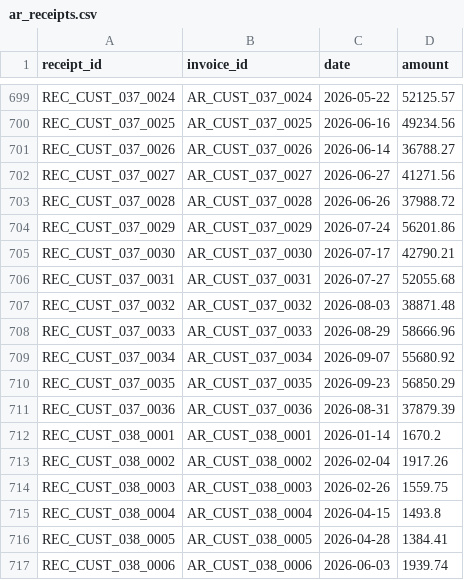
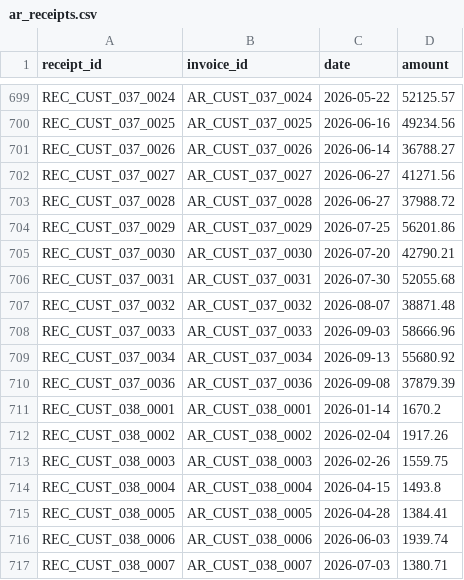
Before and after one commit to sharkolsdj/headroom-monitor, a CSV file: data/synthetic/S2_big_customer/ar_receipts.csv, drawn as a sheet; only a part is shown, gaps mark what is left out; the shorter side is filled out with more unchanged rows.

```diff
--- a/data/synthetic/S2_big_customer/ar_receipts.csv
+++ b/data/synthetic/S2_big_customer/ar_receipts.csv
@@ -702,11 +702,10 @@ REC_CUST_037_0026,AR_CUST_037_0026,2026-06-14,36788.27
 REC_CUST_037_0027,AR_CUST_037_0027,2026-06-27,41271.56
-REC_CUST_037_0028,AR_CUST_037_0028,2026-06-26,37988.72
-REC_CUST_037_0029,AR_CUST_037_0029,2026-07-24,56201.86
-REC_CUST_037_0030,AR_CUST_037_0030,2026-07-17,42790.21
-REC_CUST_037_0031,AR_CUST_037_0031,2026-07-27,52055.68
-REC_CUST_037_0032,AR_CUST_037_0032,2026-08-03,38871.48
-REC_CUST_037_0033,AR_CUST_037_0033,2026-08-29,58666.96
-REC_CUST_037_0034,AR_CUST_037_0034,2026-09-07,55680.92
-REC_CUST_037_0035,AR_CUST_037_0035,2026-09-23,56850.29
-REC_CUST_037_0036,AR_CUST_037_0036,2026-08-31,37879.39
+REC_CUST_037_0028,AR_CUST_037_0028,2026-06-27,37988.72
+REC_CUST_037_0029,AR_CUST_037_0029,2026-07-25,56201.86
+REC_CUST_037_0030,AR_CUST_037_0030,2026-07-20,42790.21
+REC_CUST_037_0031,AR_CUST_037_0031,2026-07-30,52055.68
+REC_CUST_037_0032,AR_CUST_037_0032,2026-08-07,38871.48
+REC_CUST_037_0033,AR_CUST_037_0033,2026-09-03,58666.96
+REC_CUST_037_0034,AR_CUST_037_0034,2026-09-13,55680.92
+REC_CUST_037_0036,AR_CUST_037_0036,2026-09-08,37879.39
 REC_CUST_038_0001,AR_CUST_038_0001,2026-01-14,1670.2
```
Also changed, not shown: data/synthetic/S2_big_customer/bank_balances.csv, data/synthetic/S4_outflow_spike/ar_receipts.csv, 20 other files.
